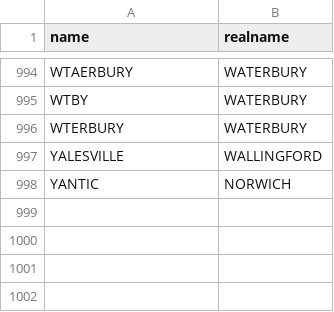
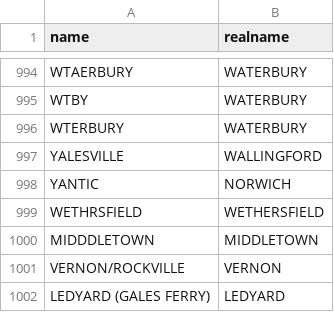
Before and after one commit to CT-Data-Collaborative/ctnamecleaner, a CSV file: ctnamecleaner.csv, drawn as a sheet; only a part is shown, gaps mark what is left out.

Commit message:
Add new entries to ctnamecleaner.csv

```diff
--- a/ctnamecleaner.csv
+++ b/ctnamecleaner.csv
@@ -998 +998,5 @@ YALESVILLE,WALLINGFORD
 YANTIC,NORWICH
+WETHRSFIELD, WETHERSFIELD
+MIDDDLETOWN, MIDDLETOWN
+VERNON/ROCKVILLE, VERNON
+LEDYARD (GALES FERRY), LEDYARD
```
